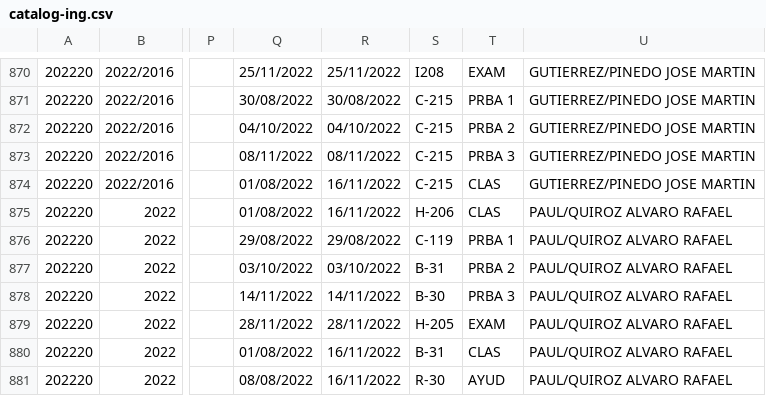
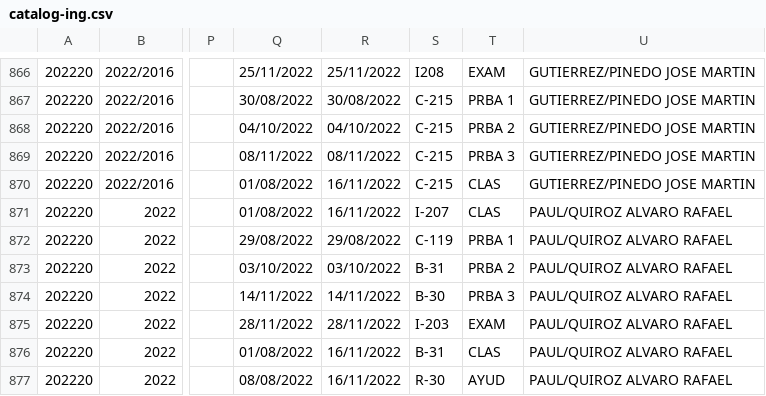
Before and after one commit to ifgarces/TomaRamosApp_rails, a CSV file: TomaRamosWebApp/db/catalog-ing.csv, drawn as a sheet; only a part is shown, gaps mark what is left out; addresses are those after the commit; the diff covers the shown part only; the diff names each change by its address in the sheet, - before the commit and + after, or states it on an @@ line.

```diff
--- a/TomaRamosWebApp/db/catalog-ing.csv
+++ b/TomaRamosWebApp/db/catalog-ing.csv
-S871: H-206
+S871: I-207
-S875: H-205
+S875: I-203
```
Also changed, not shown: 4 removed rows and 116 edited cells elsewhere in this file, 1 other file.
